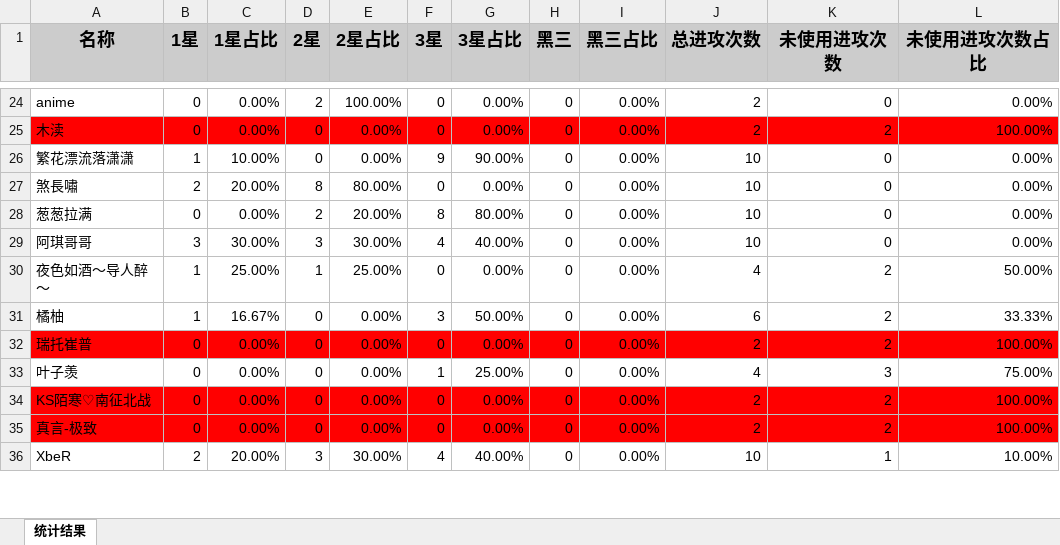
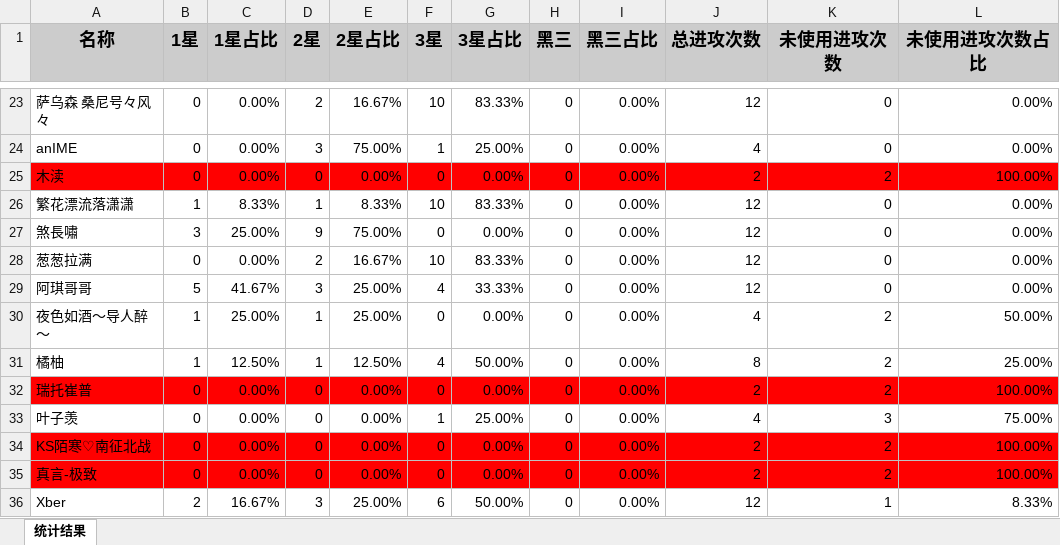
Before and after one commit to yueshangling/ClanWarStatistics, an Excel workbook: 部落战统计.xlsx, sheet 统计结果, drawn as a sheet; only a part is shown, gaps mark what is left out; values as stored, in another font and other column widths than the file's, no borders; removed rows and columns are numbered as before the commit, all else as after; the diff covers the shown part only; the diff names each change by its address in the sheet, - before the commit and + after, or states it on an @@ line.

```diff
--- a/部落战统计.xlsx (sheet 统计结果)
+++ b/部落战统计.xlsx (sheet 统计结果)
-A23 (名称): anime
+A23 (名称): 萨乌森 桑尼号々风々
-E23 (2星占比): 100.00%
+E23 (2星占比): 16.67%
-F23 (3星): 0
+F23 (3星): 10
-G23 (3星占比): 0.00%
+G23 (3星占比): 83.33%
-J23 (总进攻次数): 2
+J23 (总进攻次数): 12
+row 24: anIME | 0 | 0.00% | 3 | 75.00% | 1 | 25.00% | 0 | 0.00% | 4 | 0 | 0.00%
-C26 (1星占比): 10.00%
+C26 (1星占比): 8.33%
-D26 (2星): 0
+D26 (2星): 1
-E26 (2星占比): 0.00%
+E26 (2星占比): 8.33%
-F26 (3星): 9
+F26 (3星): 10
-G26 (3星占比): 90.00%
+G26 (3星占比): 83.33%
-J26:J29 (总进攻次数): 10
+J26:J29 (总进攻次数): 12
-B27 (1星): 2
+B27 (1星): 3
-C27 (1星占比): 20.00%
+C27 (1星占比): 25.00%
-D27 (2星): 8
+D27 (2星): 9
-E27 (2星占比): 80.00%
+E27 (2星占比): 75.00%
-E28 (2星占比): 20.00%
+E28 (2星占比): 16.67%
-F28 (3星): 8
+F28 (3星): 10
-G28 (3星占比): 80.00%
+G28 (3星占比): 83.33%
-B29 (1星): 3
+B29 (1星): 5
-C29 (1星占比): 30.00%
+C29 (1星占比): 41.67%
-E29 (2星占比): 30.00%
+E29 (2星占比): 25.00%
-G29 (3星占比): 40.00%
+G29 (3星占比): 33.33%
-C31 (1星占比): 16.67%
+C31 (1星占比): 12.50%
-D31 (2星): 0
+D31 (2星): 1
-E31 (2星占比): 0.00%
+E31 (2星占比): 12.50%
-F31 (3星): 3
+F31 (3星): 4
-J31 (总进攻次数): 6
+J31 (总进攻次数): 8
-L31 (未使用进攻次数占比): 33.33%
+L31 (未使用进攻次数占比): 25.00%
-row 36: XbeR | 2 | 20.00% | 3 | 30.00% | 4 | 40.00% | 0 | 0.00% | 10 | 1 | 10.00%
+row 36: Xber | 2 | 16.67% | 3 | 25.00% | 6 | 50.00% | 0 | 0.00% | 12 | 1 | 8.33%
```
Also changed, not shown: 4 added rows, 3 removed rows and 96 edited cells elsewhere in this sheet, 13 other files.
